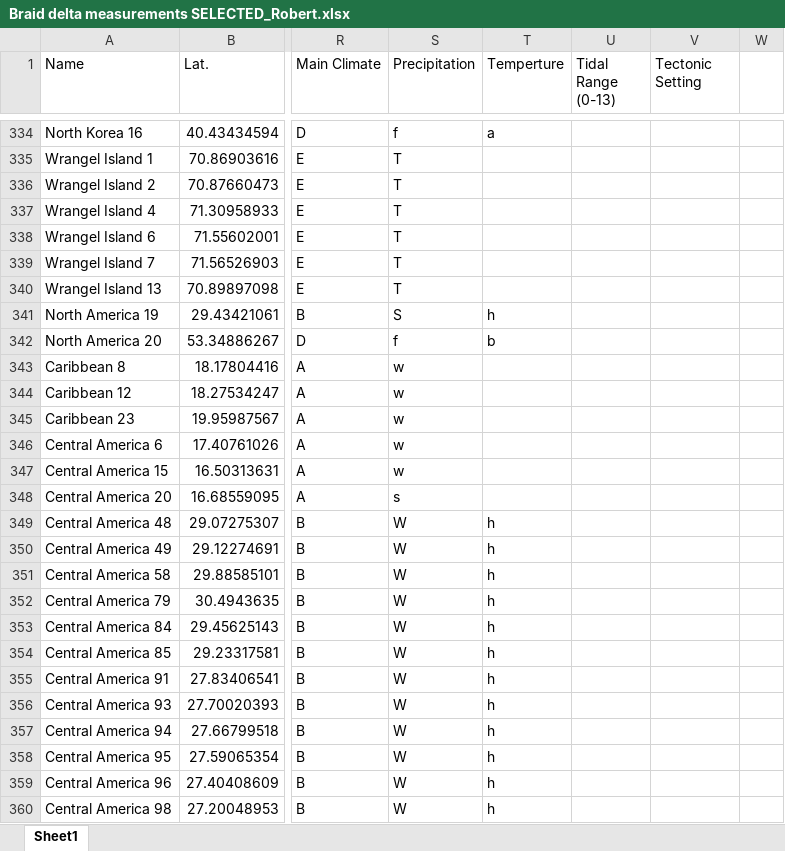
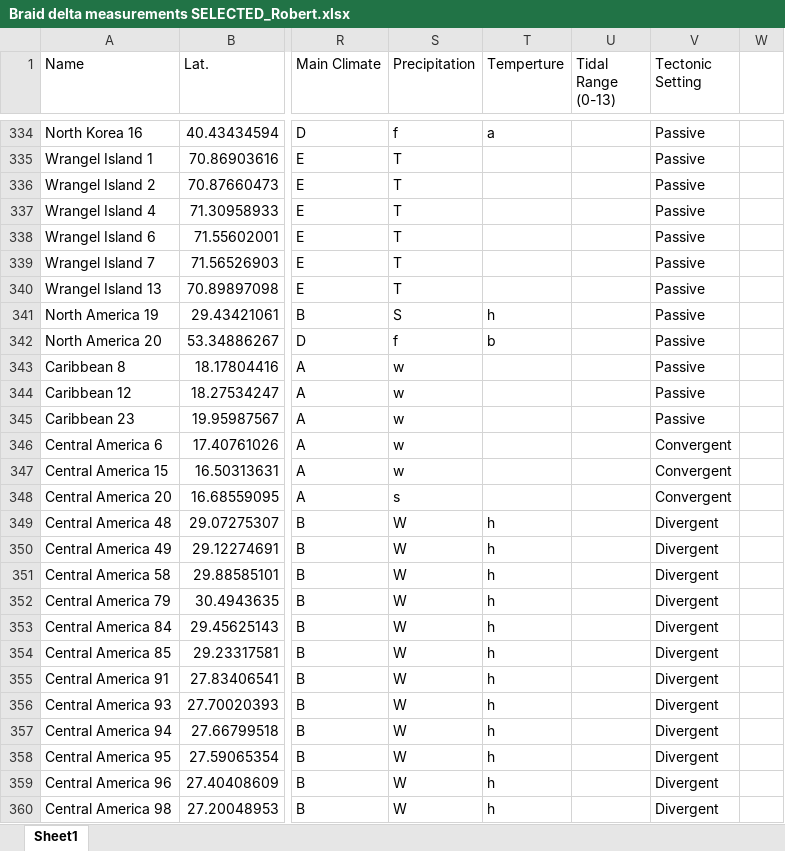
Before and after one commit to rlabean/Research, an Excel workbook: Braid delta measurements SELECTED_Robert.xlsx, sheet Sheet1, drawn as a sheet; only a part is shown, gaps mark what is left out; values as stored, in another font and other column widths than the file's, no borders; conditional formats not drawn; the diff covers the shown part only; the diff names each change by its address in the sheet, - before the commit and + after, or states it on an @@ line.

```diff
--- a/Braid delta measurements SELECTED_Robert.xlsx (sheet Sheet1)
+++ b/Braid delta measurements SELECTED_Robert.xlsx (sheet Sheet1)
-V334:V345 (Tectonic Setting): (empty)
+V334:V345 (Tectonic Setting): Passive
-V346:V348 (Tectonic Setting): (empty)
+V346:V348 (Tectonic Setting): Convergent
-V349:V360 (Tectonic Setting): (empty)
+V349:V360 (Tectonic Setting): Divergent
```
Also changed, not shown: 160 edited cells and cell formats elsewhere in this sheet, 1 other file.
